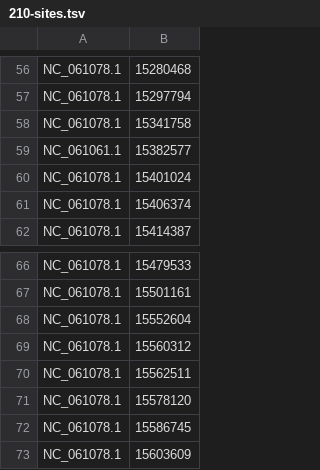
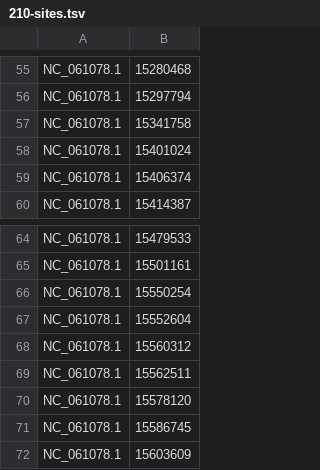
Before and after one commit to MacCampbell/longfin-histories, a TSV file: meta/210-sites.tsv, drawn as a sheet; only a part is shown, gaps mark what is left out; removed rows and columns are numbered as before the commit, all else as after; the diff covers the shown part only; the diff names each change by its address in the sheet, - before the commit and + after, or states it on an @@ line.

```diff
--- a/meta/210-sites.tsv
+++ b/meta/210-sites.tsv
-row 59: NC_061061.1 | 15382577
+row 66: NC_061078.1 | 15550254
```
Also changed, not shown: 6 added rows and 6 removed rows elsewhere in this file.
